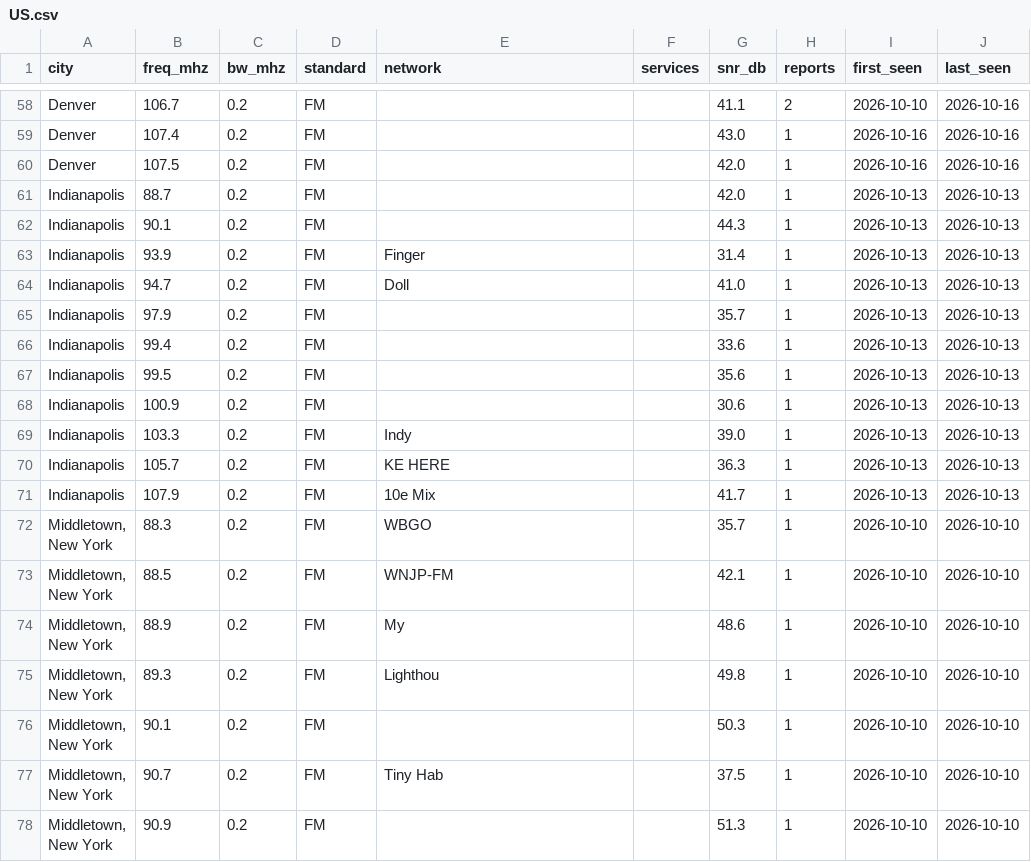
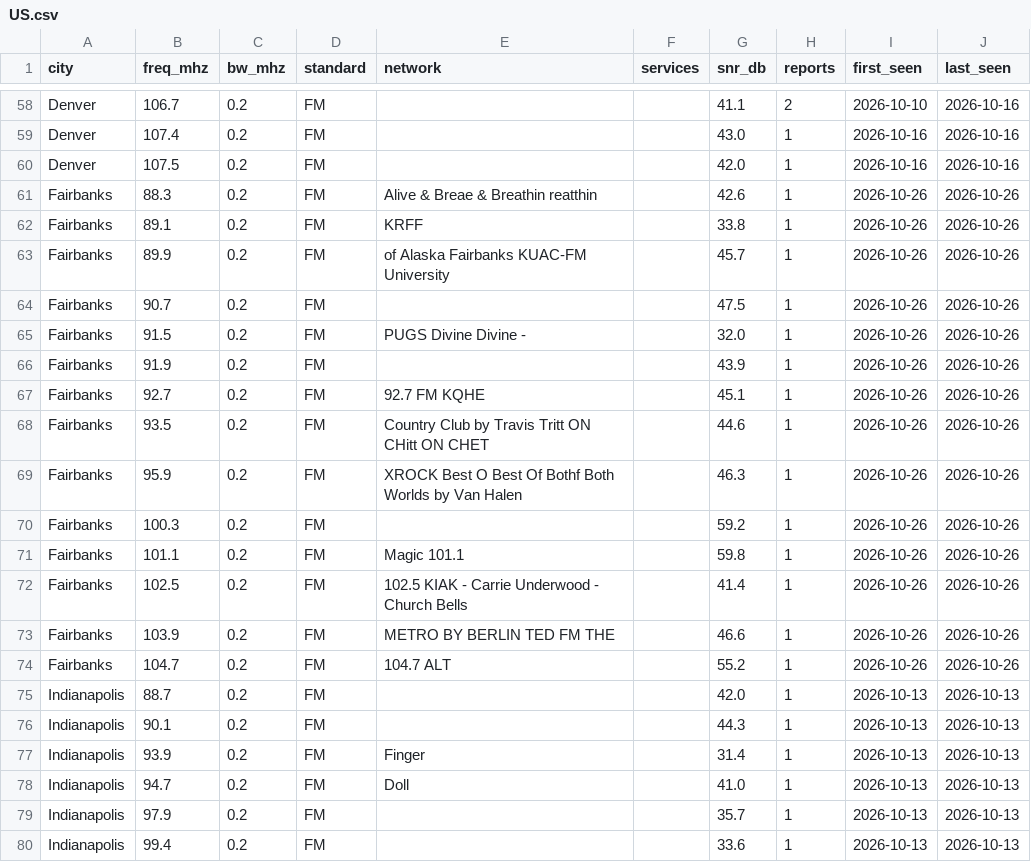
Before and after one commit to adswill/OnAir-channels, a CSV file: fm/US.csv, drawn as a sheet; only a part is shown, gaps mark what is left out; the shorter side is filled out with more unchanged rows; the diff names each change by its address in the sheet, - before the commit and + after, or states it on an @@ line.

```diff
--- a/fm/US.csv
+++ b/fm/US.csv
+row 61: Fairbanks | 88.3 | 0.2 | FM | Alive & Breae & Breathin reatthin |  | 42.6 | 1 | 2026-10-26 | 2026-10-26
+row 62: Fairbanks | 89.1 | 0.2 | FM | KRFF |  | 33.8 | 1 | 2026-10-26 | 2026-10-26
+row 63: Fairbanks | 89.9 | 0.2 | FM | of Alaska Fairbanks KUAC-FM University |  | 45.7 | 1 | 2026-10-26 | 2026-10-26
+row 64: Fairbanks | 90.7 | 0.2 | FM |  |  | 47.5 | 1 | 2026-10-26 | 2026-10-26
+row 65: Fairbanks | 91.5 | 0.2 | FM | PUGS Divine Divine - |  | 32.0 | 1 | 2026-10-26 | 2026-10-26
+row 66: Fairbanks | 91.9 | 0.2 | FM |  |  | 43.9 | 1 | 2026-10-26 | 2026-10-26
+row 67: Fairbanks | 92.7 | 0.2 | FM | 92.7 FM KQHE |  | 45.1 | 1 | 2026-10-26 | 2026-10-26
+row 68: Fairbanks | 93.5 | 0.2 | FM | Country Club by Travis Tritt ON CHitt ON CHET |  | 44.6 | 1 | 2026-10-26 | 2026-10-26
+row 69: Fairbanks | 95.9 | 0.2 | FM | XROCK Best O Best Of Bothf Both Worlds by Van Halen |  | 46.3 | 1 | 2026-10-26 | 2026-10-26
+row 70: Fairbanks | 100.3 | 0.2 | FM |  |  | 59.2 | 1 | 2026-10-26 | 2026-10-26
+row 71: Fairbanks | 101.1 | 0.2 | FM | Magic 101.1 |  | 59.8 | 1 | 2026-10-26 | 2026-10-26
+row 72: Fairbanks | 102.5 | 0.2 | FM | 102.5 KIAK - Carrie Underwood - Church Bells |  | 41.4 | 1 | 2026-10-26 | 2026-10-26
+row 73: Fairbanks | 103.9 | 0.2 | FM | METRO BY BERLIN TED FM THE |  | 46.6 | 1 | 2026-10-26 | 2026-10-26
+row 74: Fairbanks | 104.7 | 0.2 | FM | 104.7 ALT |  | 55.2 | 1 | 2026-10-26 | 2026-10-26
```
